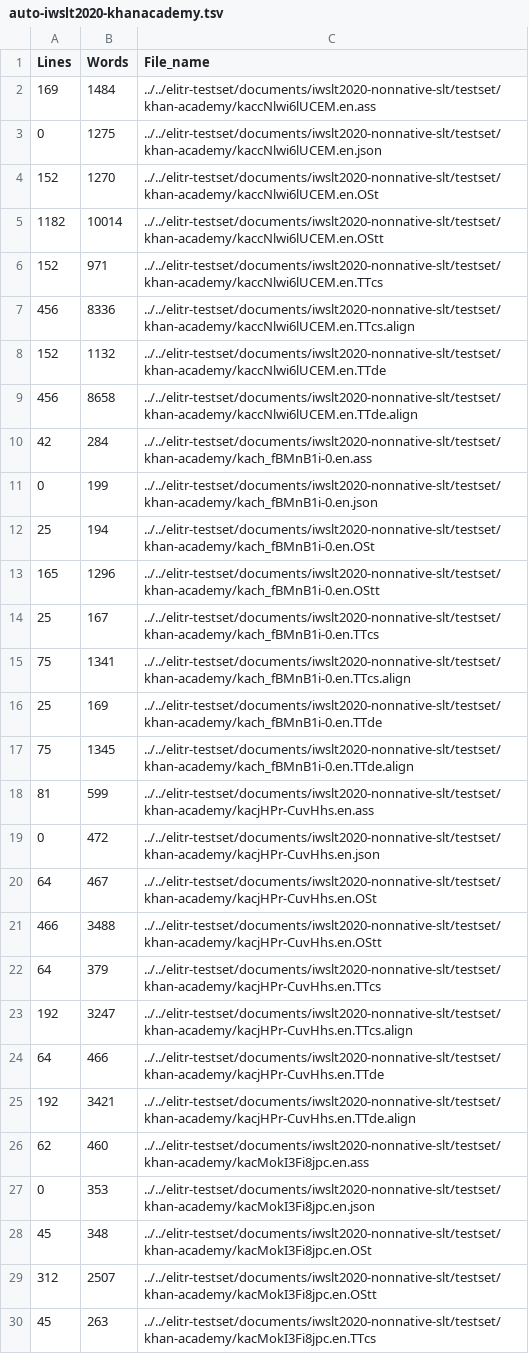
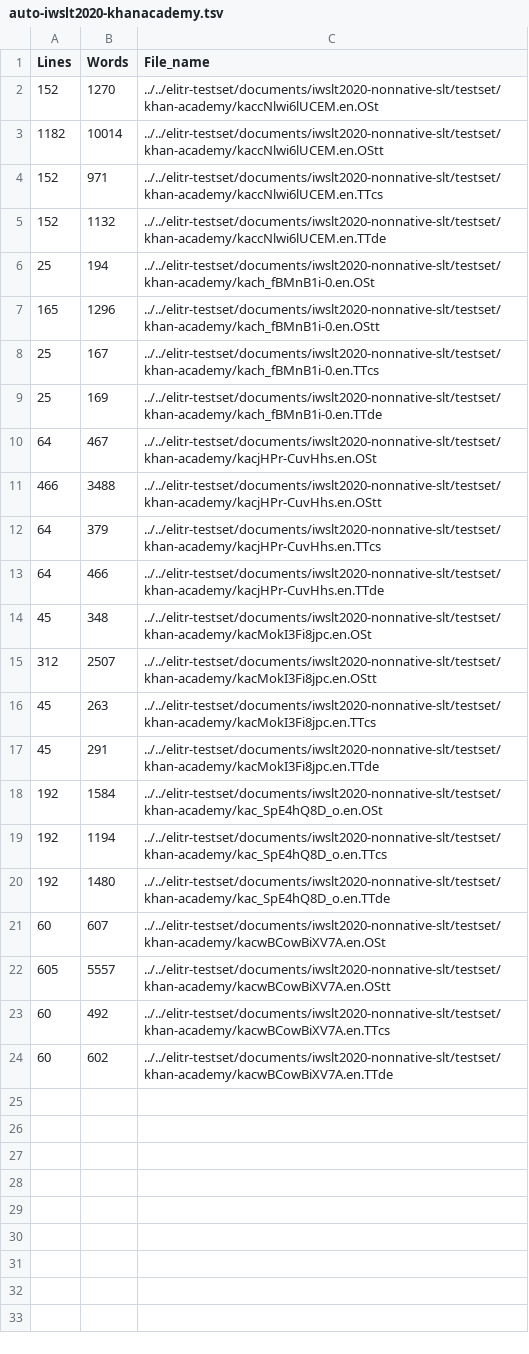
Before and after one commit to ELITR/elitr-testset, a TSV file: stats/text_details/auto-iwslt2020-khanacademy.tsv, drawn as a sheet; only a part is shown; the shorter side is filled out with more unchanged rows; the diff covers the shown part only; the diff names each change by its address in the sheet, - before the commit and + after, or states it on an @@ line.

```diff
--- a/stats/text_details/auto-iwslt2020-khanacademy.tsv
+++ b/stats/text_details/auto-iwslt2020-khanacademy.tsv
-row 2: 169 | 1484 | ../../elitr-testset/documents/iwslt2020-nonnative-slt/testset/khan-academy/kaccNlwi6lUCEM.en.ass
-row 3: 0 | 1275 | ../../elitr-testset/documents/iwslt2020-nonnative-slt/testset/khan-academy/kaccNlwi6lUCEM.en.json
-row 7: 456 | 8336 | ../../elitr-testset/documents/iwslt2020-nonnative-slt/testset/khan-academy/kaccNlwi6lUCEM.en.TTcs.align
-row 9: 456 | 8658 | ../../elitr-testset/documents/iwslt2020-nonnative-slt/testset/khan-academy/kaccNlwi6lUCEM.en.TTde.align
-row 10: 42 | 284 | ../../elitr-testset/documents/iwslt2020-nonnative-slt/testset/khan-academy/kach_fBMnB1i-0.en.ass
-row 11: 0 | 199 | ../../elitr-testset/documents/iwslt2020-nonnative-slt/testset/khan-academy/kach_fBMnB1i-0.en.json
-row 15: 75 | 1341 | ../../elitr-testset/documents/iwslt2020-nonnative-slt/testset/khan-academy/kach_fBMnB1i-0.en.TTcs.align
-row 17: 75 | 1345 | ../../elitr-testset/documents/iwslt2020-nonnative-slt/testset/khan-academy/kach_fBMnB1i-0.en.TTde.align
-row 18: 81 | 599 | ../../elitr-testset/documents/iwslt2020-nonnative-slt/testset/khan-academy/kacjHPr-CuvHhs.en.ass
-row 19: 0 | 472 | ../../elitr-testset/documents/iwslt2020-nonnative-slt/testset/khan-academy/kacjHPr-CuvHhs.en.json
-row 23: 192 | 3247 | ../../elitr-testset/documents/iwslt2020-nonnative-slt/testset/khan-academy/kacjHPr-CuvHhs.en.TTcs.align
-row 25: 192 | 3421 | ../../elitr-testset/documents/iwslt2020-nonnative-slt/testset/khan-academy/kacjHPr-CuvHhs.en.TTde.align
-row 26: 62 | 460 | ../../elitr-testset/documents/iwslt2020-nonnative-slt/testset/khan-academy/kacMokI3Fi8jpc.en.ass
-row 27: 0 | 353 | ../../elitr-testset/documents/iwslt2020-nonnative-slt/testset/khan-academy/kacMokI3Fi8jpc.en.json
```
Also changed, not shown: 10 removed rows elsewhere in this file, stats/text_details/auto-iwslt2020-consecutive.tsv, stats/text_details/auto-iwslt2020-devset.tsv, 18 other files.
